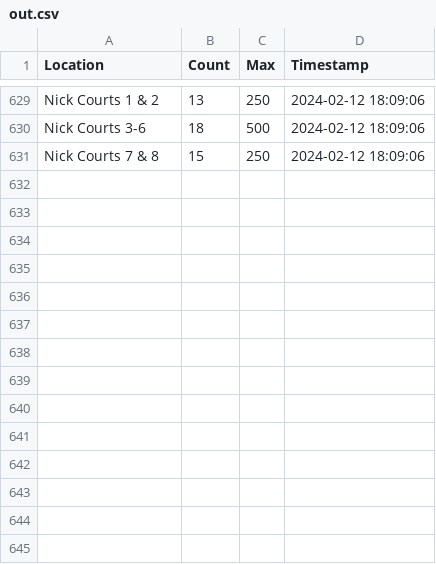
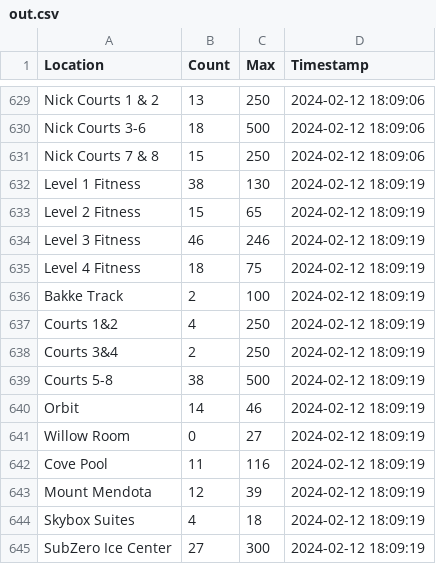
Before and after one commit to caydenwelter/recwell, a CSV file: out.csv, drawn as a sheet; only a part is shown, gaps mark what is left out; the diff names each change by its address in the sheet, - before the commit and + after, or states it on an @@ line.

Commit message:
update out.csv

```diff
--- a/out.csv
+++ b/out.csv
+row 632: Level 1 Fitness | 38 | 130 | 2024-02-12 18:09:19
+row 633: Level 2 Fitness | 15 | 65 | 2024-02-12 18:09:19
+row 634: Level 3 Fitness | 46 | 246 | 2024-02-12 18:09:19
+row 635: Level 4 Fitness | 18 | 75 | 2024-02-12 18:09:19
+row 636: Bakke Track | 2 | 100 | 2024-02-12 18:09:19
+row 637: Courts 1&2 | 4 | 250 | 2024-02-12 18:09:19
+row 638: Courts 3&4 | 2 | 250 | 2024-02-12 18:09:19
+row 639: Courts 5-8 | 38 | 500 | 2024-02-12 18:09:19
+row 640: Orbit | 14 | 46 | 2024-02-12 18:09:19
+row 641: Willow Room | 0 | 27 | 2024-02-12 18:09:19
+row 642: Cove Pool | 11 | 116 | 2024-02-12 18:09:19
+row 643: Mount Mendota | 12 | 39 | 2024-02-12 18:09:19
+row 644: Skybox Suites | 4 | 18 | 2024-02-12 18:09:19
+row 645: SubZero Ice Center | 27 | 300 | 2024-02-12 18:09:19
```
